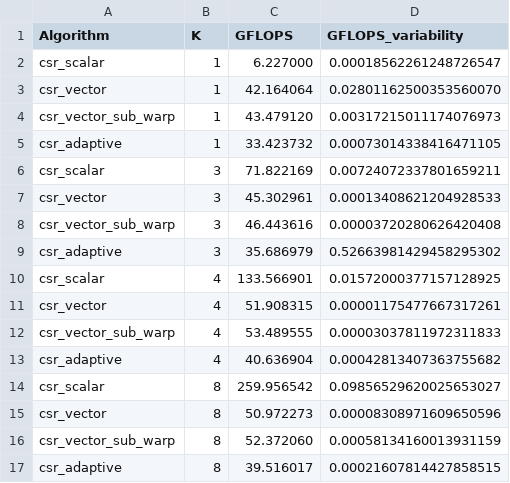
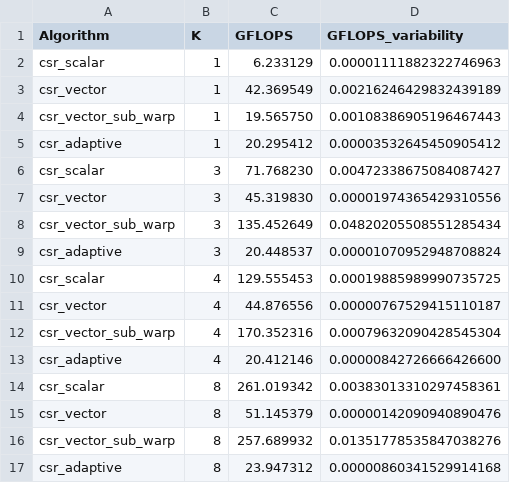
Before and after one commit to ludovico99/Progetto-SCPA, a CSV file: plots/samplings_CSR_GPU.csv, drawn as a sheet; only a part is shown; the diff covers the shown part only.

```diff
--- a/plots/samplings_CSR_GPU.csv
+++ b/plots/samplings_CSR_GPU.csv
@@ -1,17 +1,17 @@
 Algorithm,K,GFLOPS,GFLOPS_variability
-csr_scalar,1, 6.227000,0.00018562261248726547
-csr_vector,1, 42.164064,0.02801162500353560070
-csr_vector_sub_warp,1, 43.479120,0.00317215011174076973
-csr_adaptive,1, 33.423732,0.00073014338416471105
-csr_scalar,3, 71.822169,0.00724072337801659211
-csr_vector,3, 45.302961,0.00013408621204928533
-csr_vector_sub_warp,3, 46.443616,0.00003720280626420408
-csr_adaptive,3, 35.686979,0.52663981429458295302
-csr_scalar,4, 133.566901,0.01572000377157128925
-csr_vector,4, 51.908315,0.00001175477667317261
-csr_vector_sub_warp,4, 53.489555,0.00003037811972311833
-csr_adaptive,4, 40.636904,0.00042813407363755682
-csr_scalar,8, 259.956542,0.09856529620025653027
-csr_vector,8, 50.972273,0.00008308971609650596
-csr_vector_sub_warp,8, 52.372060,0.00058134160013931159
-csr_adaptive,8, 39.516017,0.00021607814427858515
+csr_scalar,1, 6.233129,0.00001111882322746963
+csr_vector,1, 42.369549,0.00216246429832439189
+csr_vector_sub_warp,1, 19.565750,0.00108386905196467443
+csr_adaptive,1, 20.295412,0.00003532645450905412
+csr_scalar,3, 71.768230,0.00472338675084087427
+csr_vector,3, 45.319830,0.00001974365429310556
+csr_vector_sub_warp,3, 135.452649,0.04820205508551285434
+csr_adaptive,3, 20.448537,0.00001070952948708824
+csr_scalar,4, 129.555453,0.00019885989990735725
+csr_vector,4, 44.876556,0.00000767529415110187
+csr_vector_sub_warp,4, 170.352316,0.00079632090428545304
+csr_adaptive,4, 20.412146,0.00000842726666426600
+csr_scalar,8, 261.019342,0.00383013310297458361
+csr_vector,8, 51.145379,0.00000142090940890476
+csr_vector_sub_warp,8, 257.689932,0.01351778535847038276
+csr_adaptive,8, 23.947312,0.00000860341529914168
```
Also changed, not shown: 32 edited cells elsewhere in this file, 6 other files.
